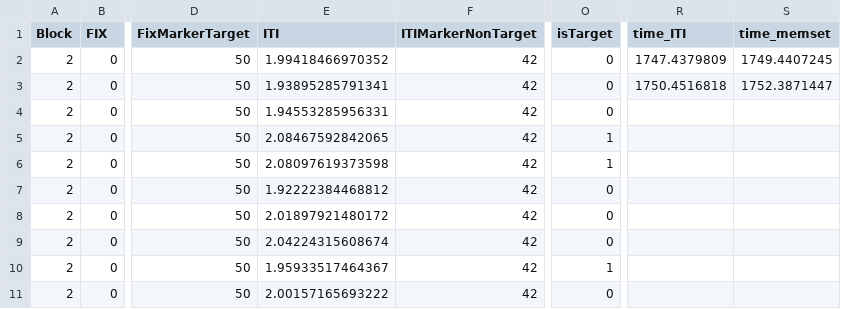
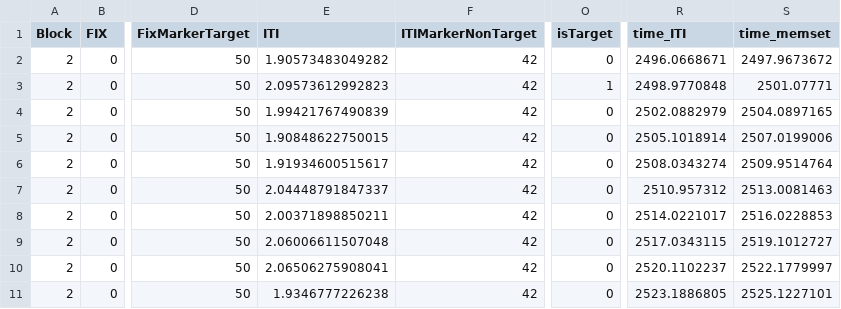
Before and after one commit to SLesche/oddball-task, a CSV file: data/Subject_1Prac_Block_2_1.csv, drawn as a sheet; only a part is shown, gaps mark what is left out; the diff names each change by its address in the sheet, - before the commit and + after, or states it on an @@ line.

```diff
--- a/data/Subject_1Prac_Block_2_1.csv
+++ b/data/Subject_1Prac_Block_2_1.csv
-E2 (ITI): 1.99418466970352
+E2 (ITI): 1.90573483049282
-R2 (time_ITI): 1747.4379809
+R2 (time_ITI): 2496.0668671
-S2 (time_memset): 1749.4407245
+S2 (time_memset): 2497.9673672
-E3 (ITI): 1.93895285791341
+E3 (ITI): 2.09573612992823
-O3 (isTarget): 0
+O3 (isTarget): 1
-R3 (time_ITI): 1750.4516818
+R3 (time_ITI): 2498.9770848
-S3 (time_memset): 1752.3871447
+S3 (time_memset): 2501.07771
-E4 (ITI): 1.94553285956331
+E4 (ITI): 1.99421767490839
-R4 (time_ITI): (empty)
+R4 (time_ITI): 2502.0882979
-S4 (time_memset): (empty)
+S4 (time_memset): 2504.0897165
-E5 (ITI): 2.08467592842065
+E5 (ITI): 1.90848622750015
-O5:O6 (isTarget): 1
+O5:O6 (isTarget): 0
-R5 (time_ITI): (empty)
+R5 (time_ITI): 2505.1018914
-S5 (time_memset): (empty)
+S5 (time_memset): 2507.0199006
-E6 (ITI): 2.08097619373598
+E6 (ITI): 1.91934600515617
-R6 (time_ITI): (empty)
+R6 (time_ITI): 2508.0343274
-S6 (time_memset): (empty)
+S6 (time_memset): 2509.9514764
-E7 (ITI): 1.92222384468812
+E7 (ITI): 2.04448791847337
-R7 (time_ITI): (empty)
+R7 (time_ITI): 2510.957312
-S7 (time_memset): (empty)
+S7 (time_memset): 2513.0081463
-E8 (ITI): 2.01897921480172
+E8 (ITI): 2.00371898850211
-R8 (time_ITI): (empty)
+R8 (time_ITI): 2514.0221017
-S8 (time_memset): (empty)
+S8 (time_memset): 2516.0228853
-E9 (ITI): 2.04224315608674
+E9 (ITI): 2.06006611507048
-R9 (time_ITI): (empty)
+R9 (time_ITI): 2517.0343115
-S9 (time_memset): (empty)
+S9 (time_memset): 2519.1012727
-E10 (ITI): 1.95933517464367
+E10 (ITI): 2.06506275908041
-O10 (isTarget): 1
+O10 (isTarget): 0
-R10 (time_ITI): (empty)
+R10 (time_ITI): 2520.1102237
-S10 (time_memset): (empty)
+S10 (time_memset): 2522.1779997
-E11 (ITI): 2.00157165693222
+E11 (ITI): 1.9346777226238
-R11 (time_ITI): (empty)
+R11 (time_ITI): 2523.1886805
-S11 (time_memset): (empty)
+S11 (time_memset): 2525.1227101
```
Also changed, not shown: data/Subject_1Exp_Block_1_1.csv, data/Subject_1Exp_Block_2_1.csv, 2 other files.
